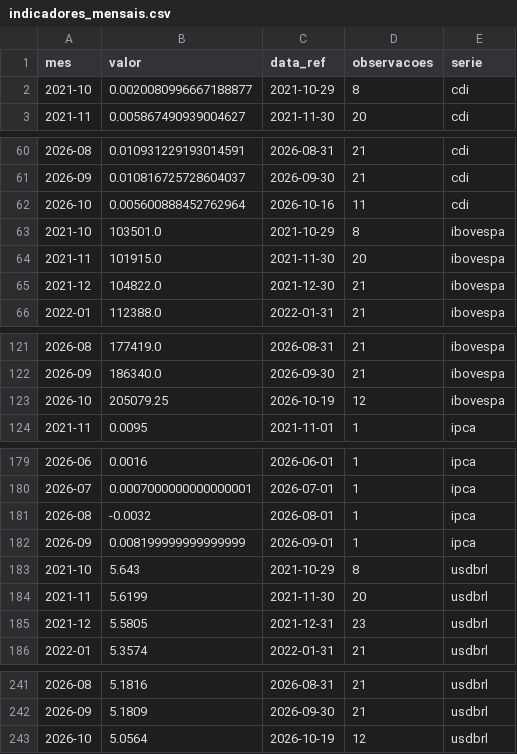
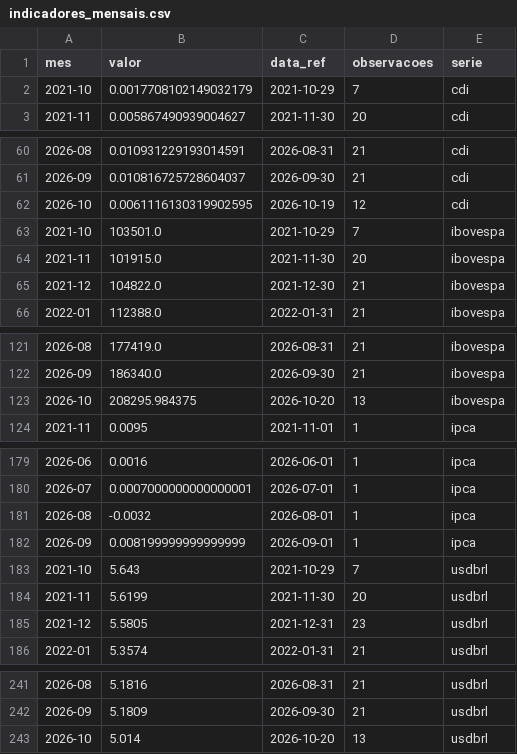
Before and after one commit to christianbicalho/veneto-market-insight, a CSV file: data/curated/indicadores_mensais.csv, drawn as a sheet; only a part is shown, gaps mark what is left out.

```diff
--- a/data/curated/indicadores_mensais.csv
+++ b/data/curated/indicadores_mensais.csv
@@ -1,3 +1,3 @@
 mes,valor,data_ref,observacoes,serie
-2021-10,0.0020080996667188877,2021-10-29,8,cdi
+2021-10,0.0017708102149032179,2021-10-29,7,cdi
 2021-11,0.005867490939004627,2021-11-30,20,cdi
@@ -61,4 +61,4 @@ mes,valor,data_ref,observacoes,serie
 2026-09,0.010816725728604037,2026-09-30,21,cdi
-2026-10,0.005600888452762964,2026-10-16,11,cdi
-2021-10,103501.0,2021-10-29,8,ibovespa
+2026-10,0.0061116130319902595,2026-10-19,12,cdi
+2021-10,103501.0,2021-10-29,7,ibovespa
 2021-11,101915.0,2021-11-30,20,ibovespa
@@ -122,3 +122,3 @@ mes,valor,data_ref,observacoes,serie
 2026-09,186340.0,2026-09-30,21,ibovespa
-2026-10,205079.25,2026-10-19,12,ibovespa
+2026-10,208295.984375,2026-10-20,13,ibovespa
 2021-11,0.0095,2021-11-01,1,ipca
@@ -182,3 +182,3 @@ mes,valor,data_ref,observacoes,serie
 2026-09,0.008199999999999999,2026-09-01,1,ipca
-2021-10,5.643,2021-10-29,8,usdbrl
+2021-10,5.643,2021-10-29,7,usdbrl
 2021-11,5.6199,2021-11-30,20,usdbrl
@@ -242,2 +242,2 @@ mes,valor,data_ref,observacoes,serie
 2026-09,5.1809,2026-09-30,21,usdbrl
-2026-10,5.0564,2026-10-19,12,usdbrl
+2026-10,5.014,2026-10-20,13,usdbrl
```
Also changed, not shown: data/curated/indicadores_diarios.csv, 5 other files.
